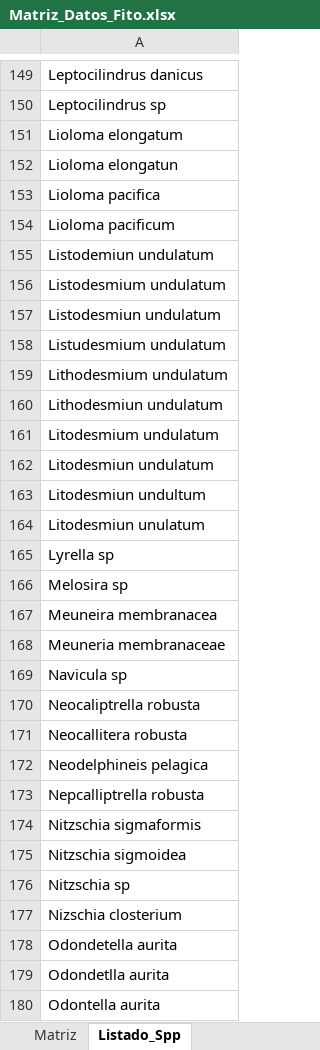
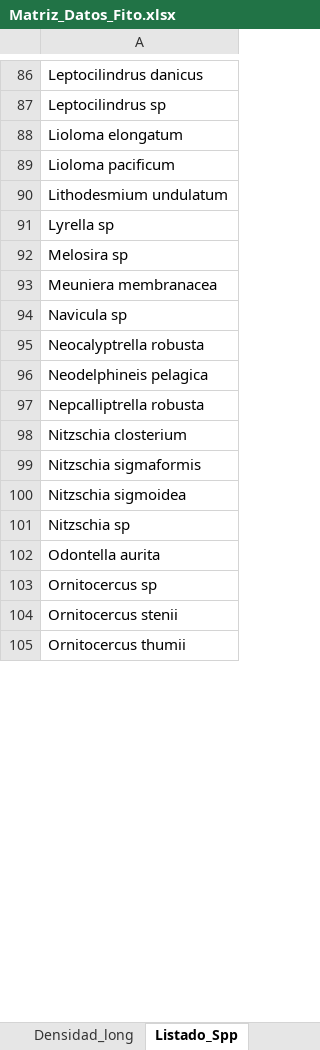
Before and after one commit to ChrisBermudezR/Ictioplancton_ExPacifico2021, an Excel workbook: 01_Analisis_Exploratorio/02_Datos/Biologicos/DatosP_Fitoplancton/Matriz_Datos_Fito.xlsx, sheet Listado_Spp, drawn as a sheet; only a part is shown, gaps mark what is left out; the shorter side is filled out with more unchanged rows; values as stored, in another font and other column widths than the file's, no borders; removed rows and columns are numbered as before the commit, all else as after; the diff covers the shown part only; the diff names each change by its address in the sheet, - before the commit and + after, or states it on an @@ line.

```diff
--- a/01_Analisis_Exploratorio/02_Datos/Biologicos/DatosP_Fitoplancton/Matriz_Datos_Fito.xlsx (sheet Listado_Spp)
+++ b/01_Analisis_Exploratorio/02_Datos/Biologicos/DatosP_Fitoplancton/Matriz_Datos_Fito.xlsx (sheet Listado_Spp)
+sheet tab: Densidad_long
-row 152: Lioloma elongatun
-row 153: Lioloma pacifica
-row 155: Listodemiun undulatum
-row 156: Listodesmium undulatum
-row 157: Listodesmiun undulatum
-row 158: Listudesmium undulatum
-row 160: Lithodesmiun undulatum
-row 161: Litodesmium undulatum
-row 162: Litodesmiun undulatum
-row 163: Litodesmiun undultum
-row 164: Litodesmiun unulatum
-A93: Meuneira membranacea
+A93: Meuniera membranacea
-row 168: Meuneria membranaceae
-A95: Neocaliptrella robusta
+A95: Neocalyptrella robusta
-row 171: Neocallitera robusta
+row 98: Nitzschia closterium
-row 177: Nizschia closterium
-row 178: Odondetella aurita
-row 179: Odondetlla aurita
```
Also changed, not shown: 4 added rows, 121 removed rows and 20 edited cells elsewhere in this sheet, sheet Matriz, other sheet tabs, 01_Analisis_Exploratorio/02_Datos/Biologicos/DarwinCore/ListadoControlado.xlsx, 5 other files.
